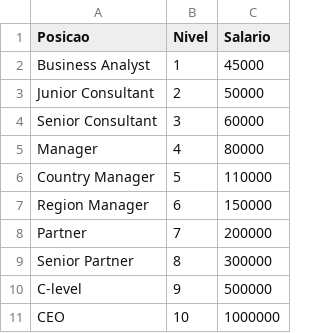
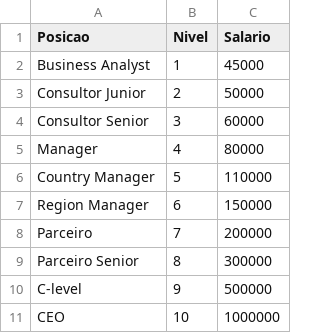
Before and after one commit to cfreis/machine_learning, a CSV file: datasets/Posicao_Salario.csv, drawn as a sheet.

Commit message:
Upload de datasets

```diff
--- a/datasets/Posicao_Salario.csv
+++ b/datasets/Posicao_Salario.csv
@@ -2,4 +2,4 @@ Posicao,Nivel,Salario
 Business Analyst,1,45000
-Junior Consultant,2,50000
-Senior Consultant,3,60000
+Consultor Junior ,2,50000
+Consultor Senior,3,60000
 Manager,4,80000
@@ -7,4 +7,4 @@ Country Manager,5,110000
 Region Manager,6,150000
-Partner,7,200000
-Senior Partner,8,300000
+Parceiro,7,200000
+Parceiro Senior,8,300000
 C-level,9,500000
```
